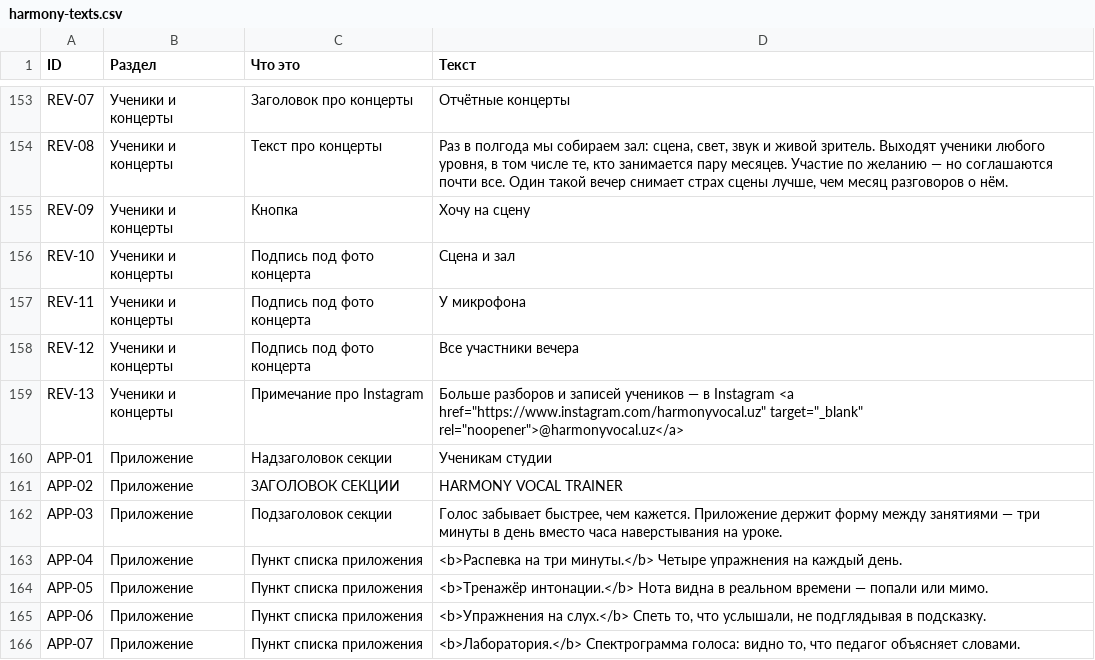
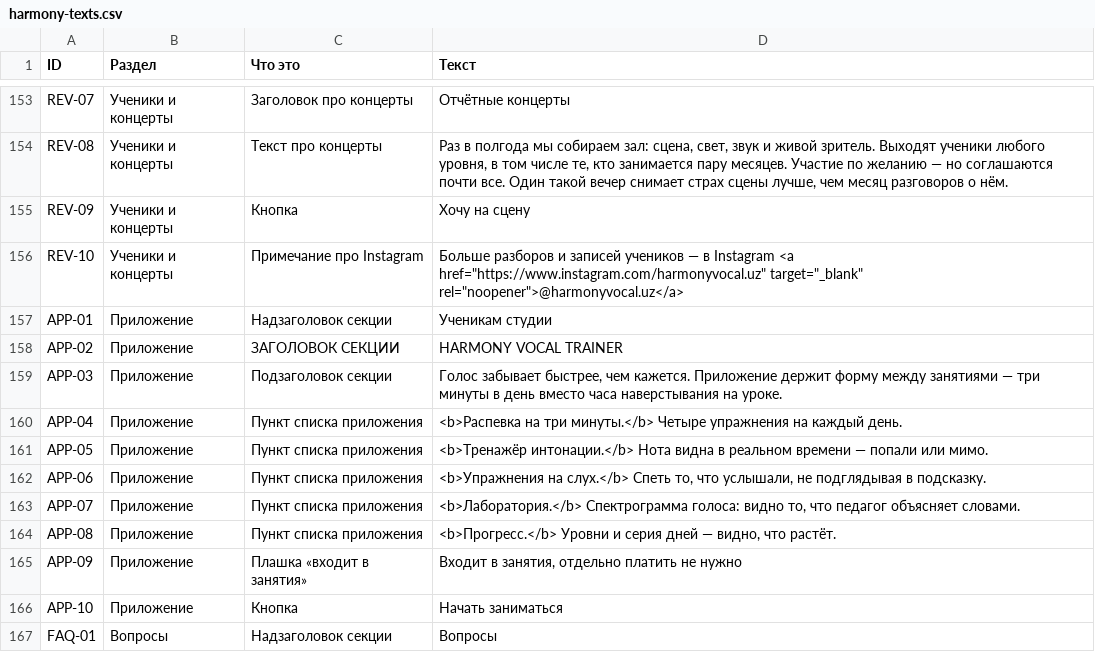
Before and after one commit to abddaler/harmony-site, a CSV file: harmony-texts.csv, drawn as a sheet; only a part is shown, gaps mark what is left out; the shorter side is filled out with more unchanged rows.

```diff
--- a/harmony-texts.csv
+++ b/harmony-texts.csv
@@ -155,6 +155,3 @@
 "REV-09","Ученики и концерты","Кнопка","Хочу на сцену"
-"REV-10","Ученики и концерты","Подпись под фото концерта","Сцена и зал"
-"REV-11","Ученики и концерты","Подпись под фото концерта","У микрофона"
-"REV-12","Ученики и концерты","Подпись под фото концерта","Все участники вечера"
-"REV-13","Ученики и концерты","Примечание про Instagram","Больше разборов и записей учеников — в Instagram <a href=""https://www.instagram.com/harmonyvocal.uz"" target=""_blank"" rel=""noopener"">@harmonyvocal.uz</a>"
+"REV-10","Ученики и концерты","Примечание про Instagram","Больше разборов и записей учеников — в Instagram <a href=""https://www.instagram.com/harmonyvocal.uz"" target=""_blank"" rel=""noopener"">@harmonyvocal.uz</a>"
 "APP-01","Приложение","Надзаголовок секции","Ученикам студии"
```
Also changed, not shown: 7 other files.
